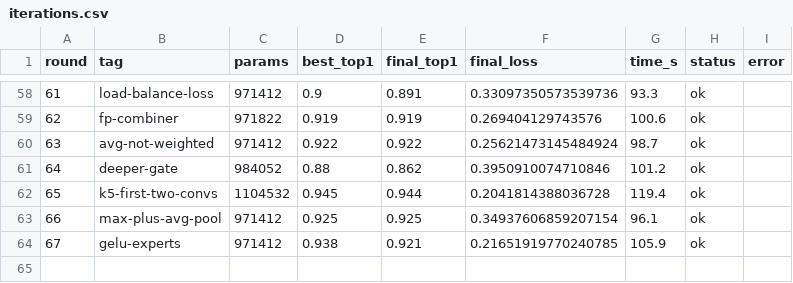
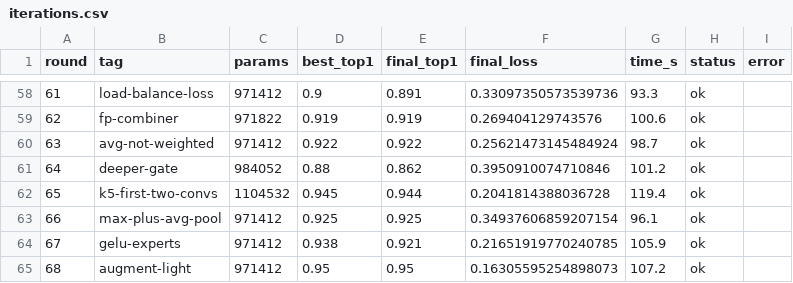
Before and after one commit to G-reen-vibe/bitforge, a CSV file: results/iterations.csv, drawn as a sheet; only a part is shown, gaps mark what is left out.

Commit message:
Iter r68: light data augmentation (top1 0.950, NEW BEST)
Added random crop+flip augmentation. top1 0.938 -> 0.950. Augmentation
helps binary experts generalize better.

```diff
--- a/results/iterations.csv
+++ b/results/iterations.csv
@@ -64 +64,2 @@ round,tag,params,best_top1,final_top1,final_loss,time_s,status,error
 67,gelu-experts,971412,0.938,0.921,0.21651919770240785,105.9,ok,
+68,augment-light,971412,0.95,0.95,0.16305595254898073,107.2,ok,
```
Also changed, not shown: 1 other file.
